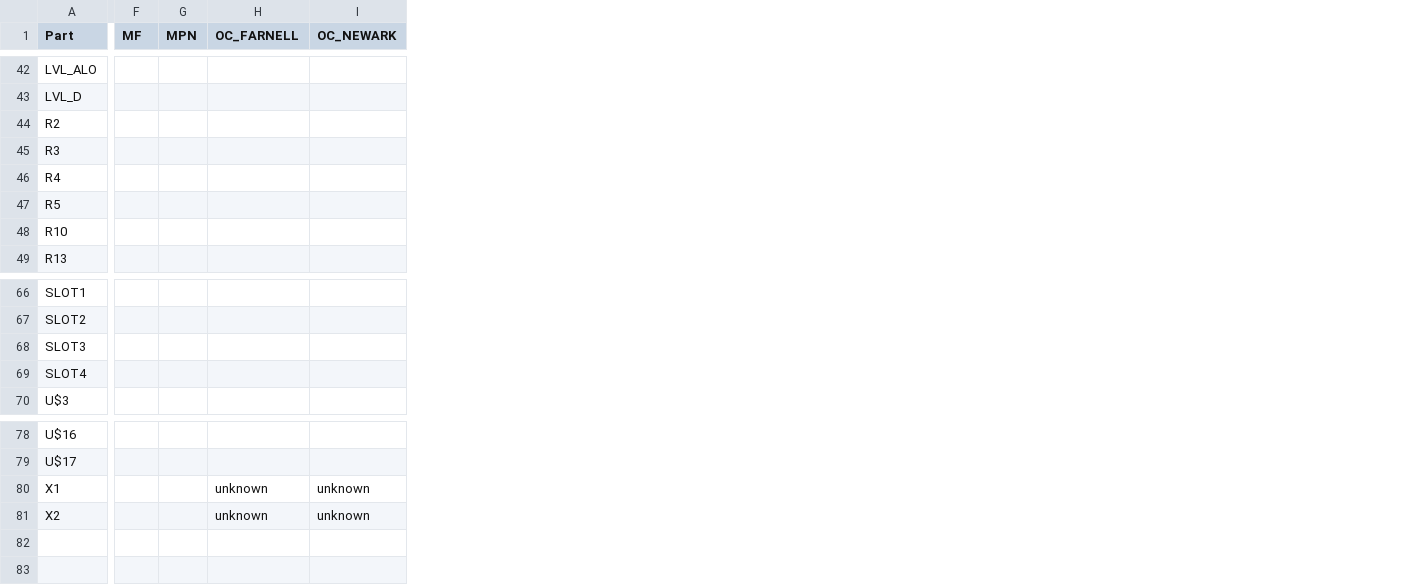
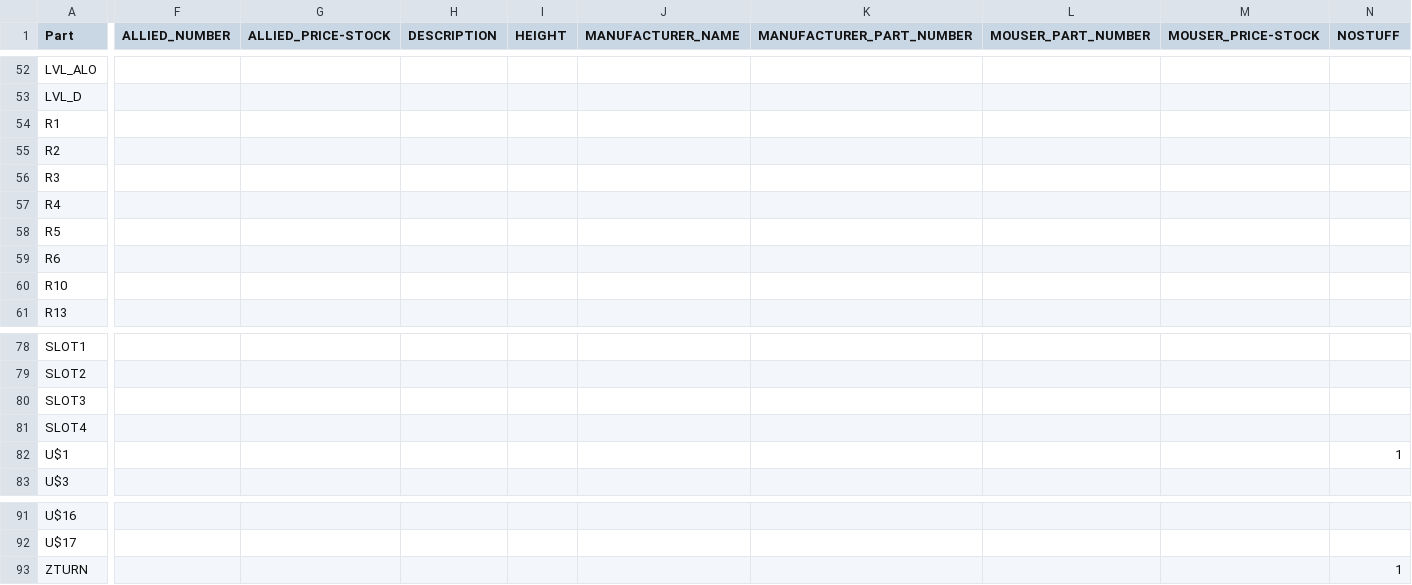
Before and after one commit to ThrudTheBarbarian/pbxl, a CSV file: boards/xio5/xio5.csv, drawn as a sheet; only a part is shown, gaps mark what is left out; removed rows and columns are numbered as before the commit, all else as after; rows hold the shown columns only; the diff covers the shown part only; the diff names each change by its address in the sheet, - before the commit and + after, or states it on an @@ line.

Commit message:
Board parts verified. Circuit to be checked. BOM manipulated a bit, save $500 @ q50, or $140 @ q5

```diff
--- a/boards/xio5/xio5.csv
+++ b/boards/xio5/xio5.csv
-column F (MF), empty
-column G (MPN), empty
-column H (OC_FARNELL), empty
-column I (OC_NEWARK), empty
+column F (ALLIED_NUMBER), empty
+column G (ALLIED_PRICE-STOCK), empty
+column H (DESCRIPTION), empty
+column I (HEIGHT), empty
+column J (MANUFACTURER_NAME), empty
+column K (MANUFACTURER_PART_NUMBER), empty
+column L (MOUSER_PART_NUMBER), empty
+column M (MOUSER_PRICE-STOCK), empty
+column N (NOSTUFF), empty
+row 54: R1
+row 59: R6
+row 82: U$1 |  |  |  |  |  |  |  |  | 1
-row 80: X1 |  |  | unknown | unknown
-row 81: X2 |  |  | unknown | unknown
+row 93: ZTURN |  |  |  |  |  |  |  |  | 1
```
Also changed, not shown: 10 added rows, 3 added columns and 1 edited cell elsewhere in this file, 4 other files.
